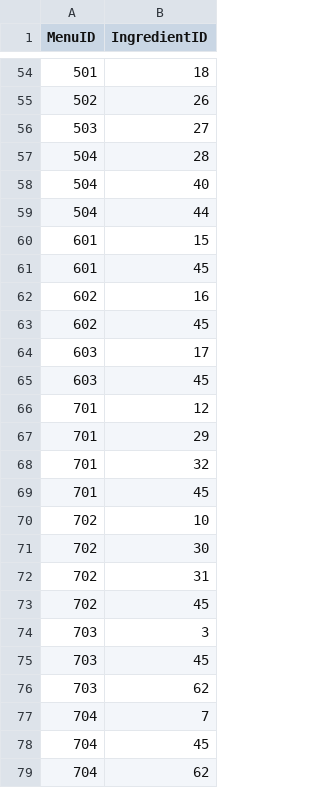
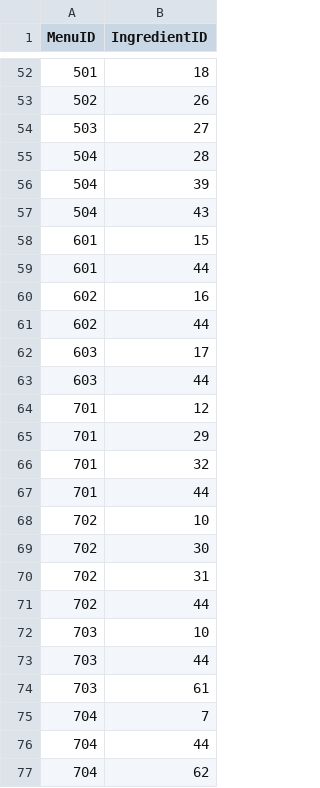
Before and after one commit to heyitsk21/Revs-Point-Of-Sales-System, a CSV file: backend/database_generation/MenuItemsIngredients.csv, drawn as a sheet; only a part is shown, gaps mark what is left out; the diff covers the shown part only.

Commit message:
fixed customization/menu items & ingredients/menu items join tables. ingredientids got shifted bc of duplicate removals in the past

```diff
--- a/backend/database_generation/MenuItemsIngredients.csv
+++ b/backend/database_generation/MenuItemsIngredients.csv
@@ -57,10 +55,10 @@ MenuID,IngredientID
 504,28
-504,40
-504,44
+504,39
+504,43
 601,15
-601,45
+601,44
 602,16
-602,45
+602,44
 603,17
-603,45
+603,44
 701,12
@@ -68,3 +66,3 @@ MenuID,IngredientID
 701,32
-701,45
+701,44
 702,10
@@ -72,8 +70,8 @@ MenuID,IngredientID
 702,31
-702,45
-703,3
-703,45
-703,62
+702,44
+703,10
+703,44
+703,61
 704,7
-704,45
+704,44
 704,62
```
Also changed, not shown: 2 added rows, 4 removed rows and 24 edited cells elsewhere in this file, backend/database_generation/MenuItemCustomizations.csv.
